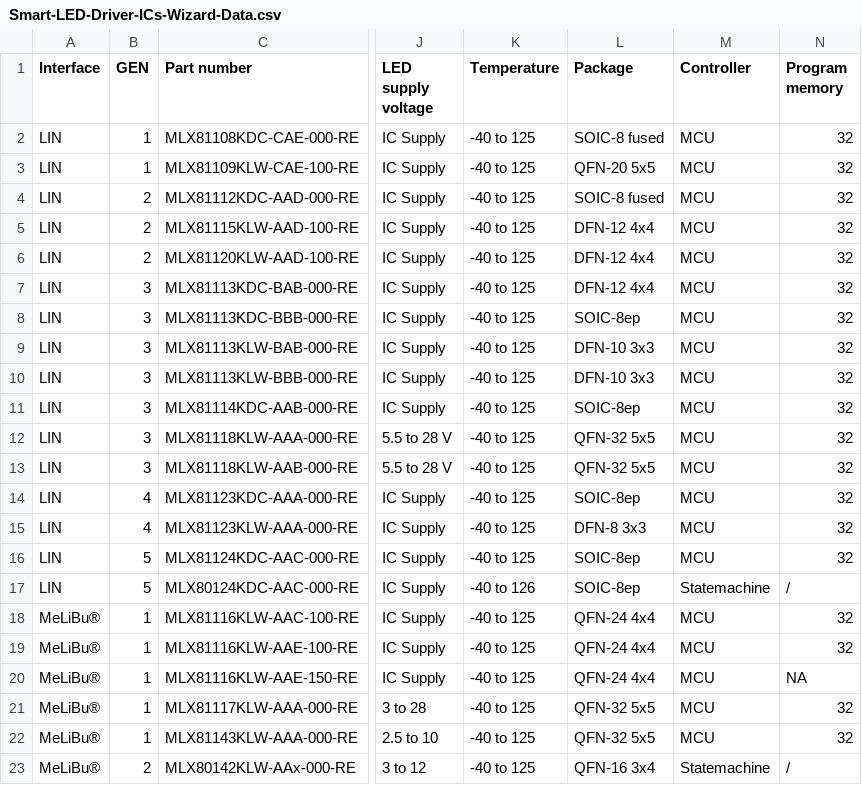
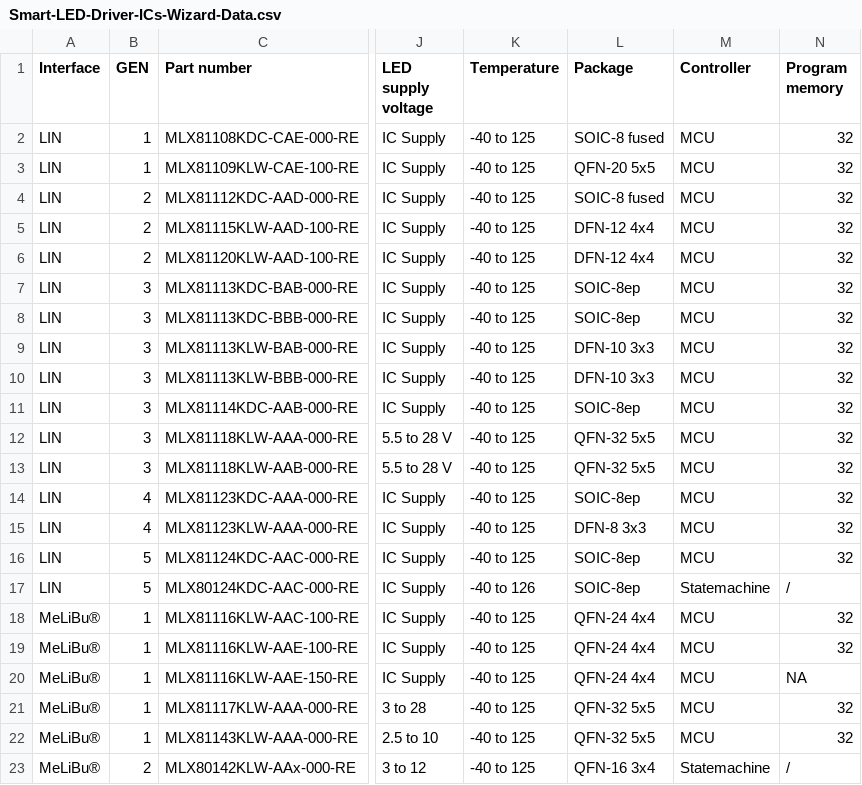
Before and after one commit to MelexisBC/Wizard---Smart-LED-Driver-ICs-Data, a CSV file: Smart-LED-Driver-ICs-Wizard-Data.csv, drawn as a sheet; only a part is shown, gaps mark what is left out; the diff names each change by its address in the sheet, - before the commit and + after, or states it on an @@ line.

Commit message:
Wizard - Smart LED driver ICs - Google sheet updated

```diff
--- a/Smart-LED-Driver-ICs-Wizard-Data.csv
+++ b/Smart-LED-Driver-ICs-Wizard-Data.csv
-L7 (Package): DFN-12 4x4
+L7 (Package): SOIC-8ep
```
